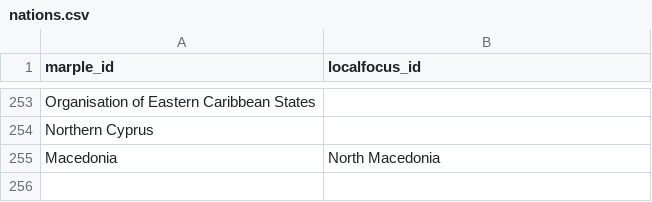
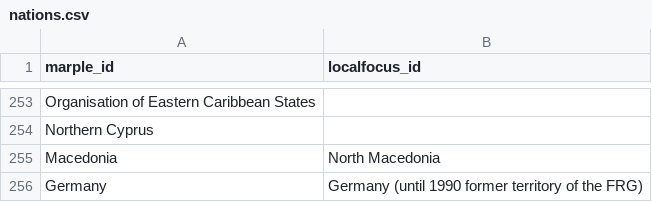
Before and after one commit to marple-newsrobot/marple-localfocus-translations, a CSV file: regions/nations.csv, drawn as a sheet; only a part is shown, gaps mark what is left out; the diff names each change by its address in the sheet, - before the commit and + after, or states it on an @@ line.

Commit message:
add germany until 1990

```diff
--- a/regions/nations.csv
+++ b/regions/nations.csv
+row 256: Germany | Germany (until 1990 former territory of the FRG)
```
